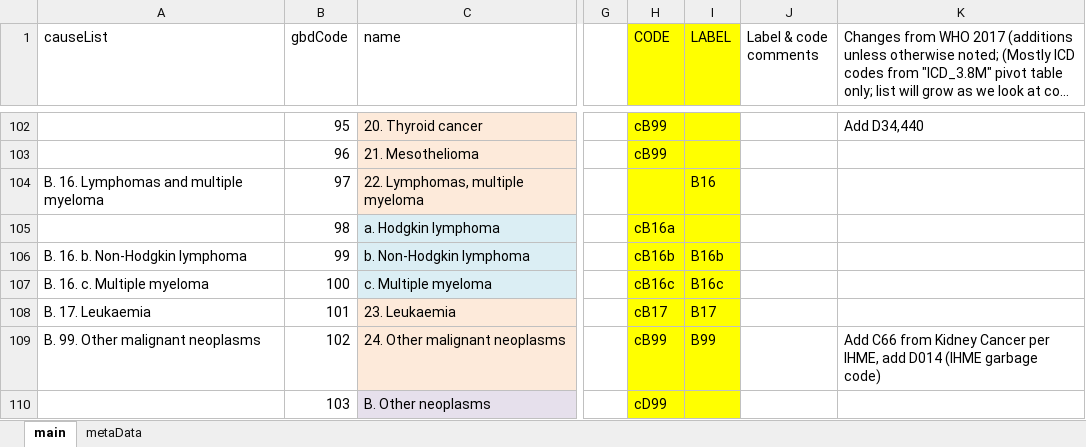
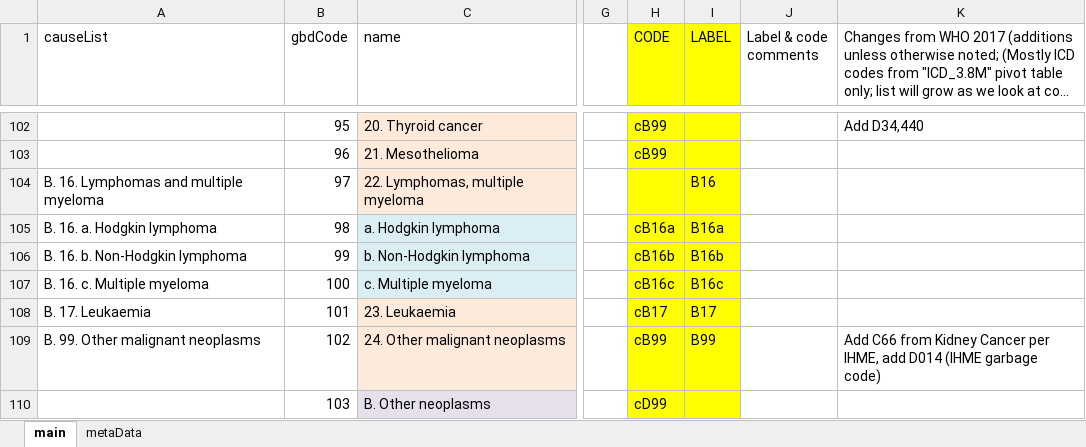
Before and after one commit to mcSamuelDataSci/CACommunityBurden, an Excel workbook: myCBD/myInfo/gbd.ICD.Map.xlsx, sheet main, drawn as a sheet; only a part is shown, gaps mark what is left out; long unchanged cells end in …; values as stored, in another font and other column widths than the file's, no borders; the diff names each change by its address in the sheet, - before the commit and + after, or states it on an @@ line.

Commit message:
data supression work

```diff
--- a/myCBD/myInfo/gbd.ICD.Map.xlsx (sheet main)
+++ b/myCBD/myInfo/gbd.ICD.Map.xlsx (sheet main)
-A105 (causeList): (empty)
+A105 (causeList): B. 16. a. Hodgkin lymphoma
-I105 (LABEL): (empty)
+I105 (LABEL): B16a
```
Also changed, not shown: 7 other files.
